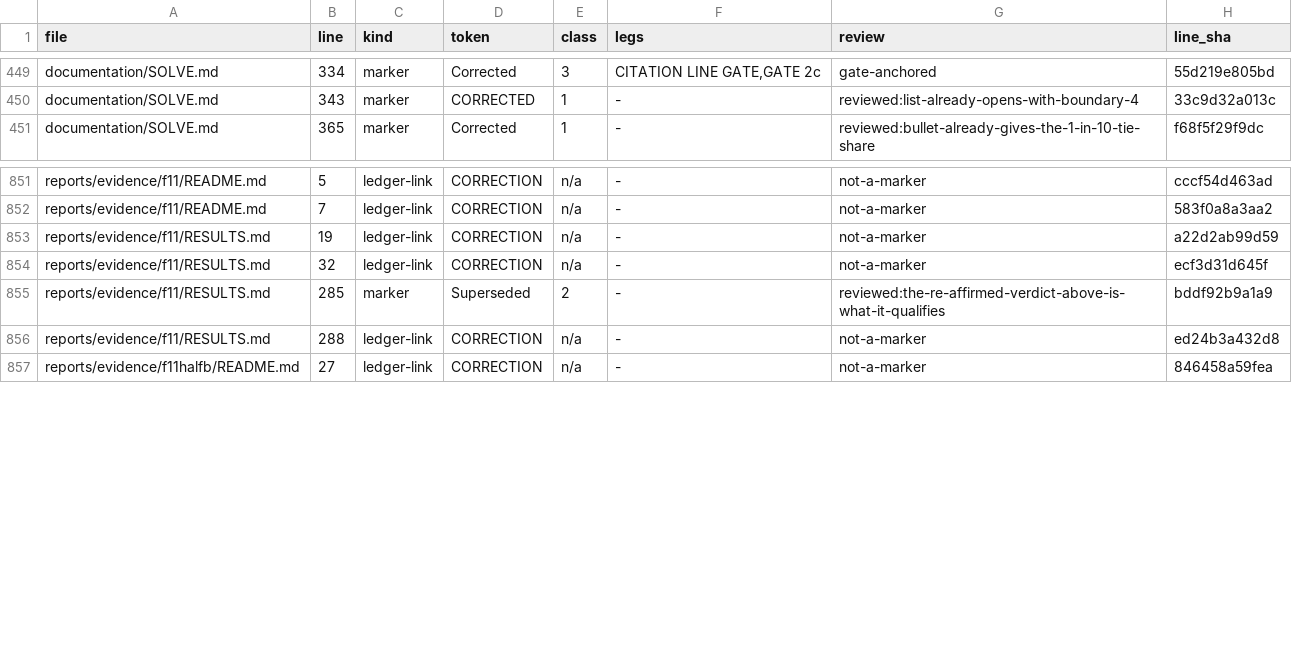
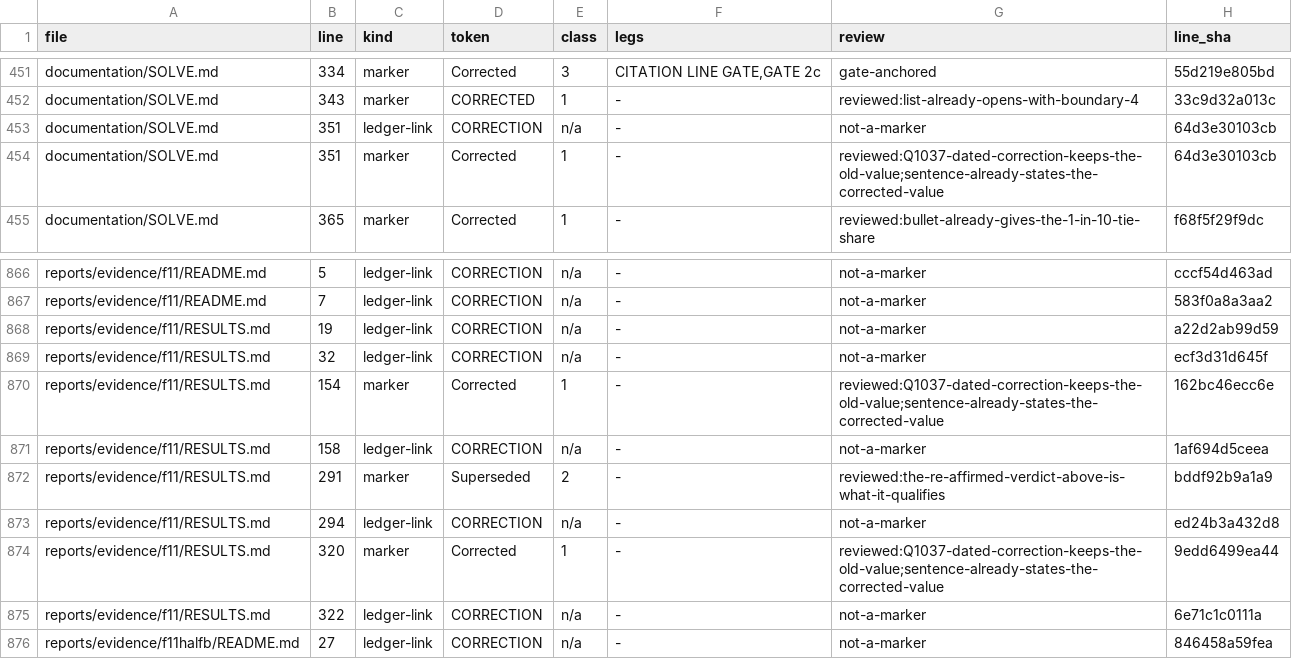
Before and after one commit to petersm3/roae, a TSV file: documentation/CORRECTION_MARKER_INVENTORY.tsv, drawn as a sheet; only a part is shown, gaps mark what is left out; the diff covers the shown part only.

```diff
--- a/documentation/CORRECTION_MARKER_INVENTORY.tsv
+++ b/documentation/CORRECTION_MARKER_INVENTORY.tsv
@@ -450,2 +452,4 @@ documentation/SOLVE.md	334	marker	Corrected	3	CITATION LINE GATE,GATE 2c	gate-an
 documentation/SOLVE.md	343	marker	CORRECTED	1	-	reviewed:list-already-opens-with-boundary-4	33c9d32a013c
+documentation/SOLVE.md	351	ledger-link	CORRECTION	n/a	-	not-a-marker	64d3e30103cb
+documentation/SOLVE.md	351	marker	Corrected	1	-	reviewed:Q1037-dated-correction-keeps-the-old-value;sentence-already-states-the-corrected-value	64d3e30103cb
 documentation/SOLVE.md	365	marker	Corrected	1	-	reviewed:bullet-already-gives-the-1-in-10-tie-share	f68f5f29f9dc
@@ -854,4 +869,8 @@ reports/evidence/f11/RESULTS.md	19	ledger-link	CORRECTION	n/a	-	not-a-marker	a22
 reports/evidence/f11/RESULTS.md	32	ledger-link	CORRECTION	n/a	-	not-a-marker	ecf3d31d645f
-reports/evidence/f11/RESULTS.md	285	marker	Superseded	2	-	reviewed:the-re-affirmed-verdict-above-is-what-it-qualifies	bddf92b9a1a9
-reports/evidence/f11/RESULTS.md	288	ledger-link	CORRECTION	n/a	-	not-a-marker	ed24b3a432d8
+reports/evidence/f11/RESULTS.md	154	marker	Corrected	1	-	reviewed:Q1037-dated-correction-keeps-the-old-value;sentence-already-states-the-corrected-value	162bc46ecc6e
+reports/evidence/f11/RESULTS.md	158	ledger-link	CORRECTION	n/a	-	not-a-marker	1af694d5ceea
+reports/evidence/f11/RESULTS.md	291	marker	Superseded	2	-	reviewed:the-re-affirmed-verdict-above-is-what-it-qualifies	bddf92b9a1a9
+reports/evidence/f11/RESULTS.md	294	ledger-link	CORRECTION	n/a	-	not-a-marker	ed24b3a432d8
+reports/evidence/f11/RESULTS.md	320	marker	Corrected	1	-	reviewed:Q1037-dated-correction-keeps-the-old-value;sentence-already-states-the-corrected-value	9edd6499ea44
+reports/evidence/f11/RESULTS.md	322	ledger-link	CORRECTION	n/a	-	not-a-marker	6e71c1c0111a
 reports/evidence/f11halfb/README.md	27	ledger-link	CORRECTION	n/a	-	not-a-marker	846458a59fea
```
Also changed, not shown: 13 added rows and 2 edited cells elsewhere in this file, 17 other files.
